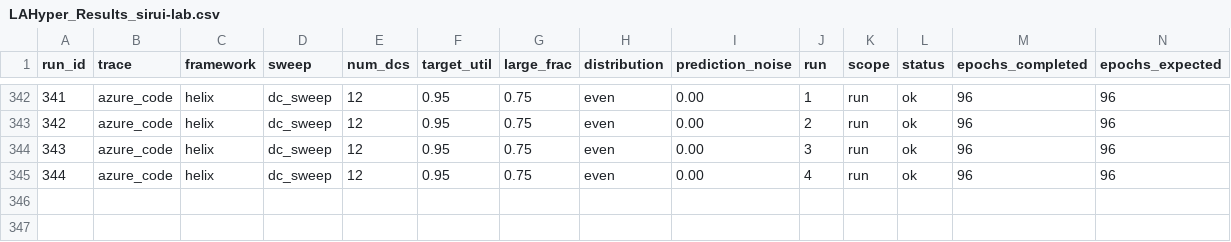
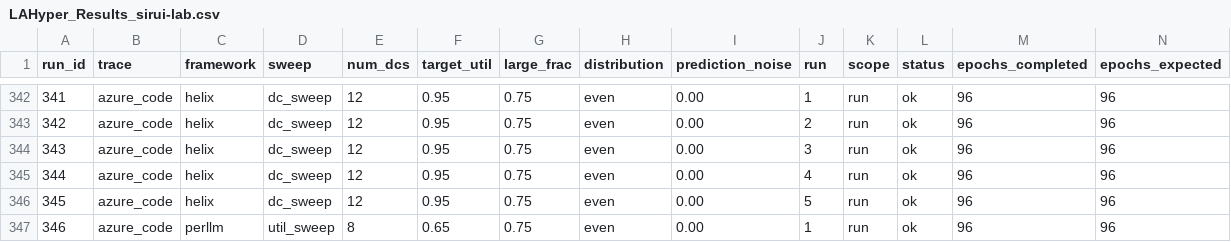
Before and after one commit to hmoore01/LLMScheduling, a CSV file: ipdps/experiment_results/LAHyper_Results_sirui-lab.csv, drawn as a sheet; only a part is shown, gaps mark what is left out; rows hold the shown columns only; the diff names each change by its address in the sheet, - before the commit and + after, or states it on an @@ line.

Commit message:
results[sirui-lab]: 2026-06-12 23:42:55

```diff
--- a/ipdps/experiment_results/LAHyper_Results_sirui-lab.csv
+++ b/ipdps/experiment_results/LAHyper_Results_sirui-lab.csv
+row 346: 345 | azure_code | helix | dc_sweep | 12 | 0.95 | 0.75 | even | 0.00 | 5 | run | ok | 96 | 96
+row 347: 346 | azure_code | perllm | util_sweep | 8 | 0.65 | 0.75 | even | 0.00 | 1 | run | ok | 96 | 96
```
